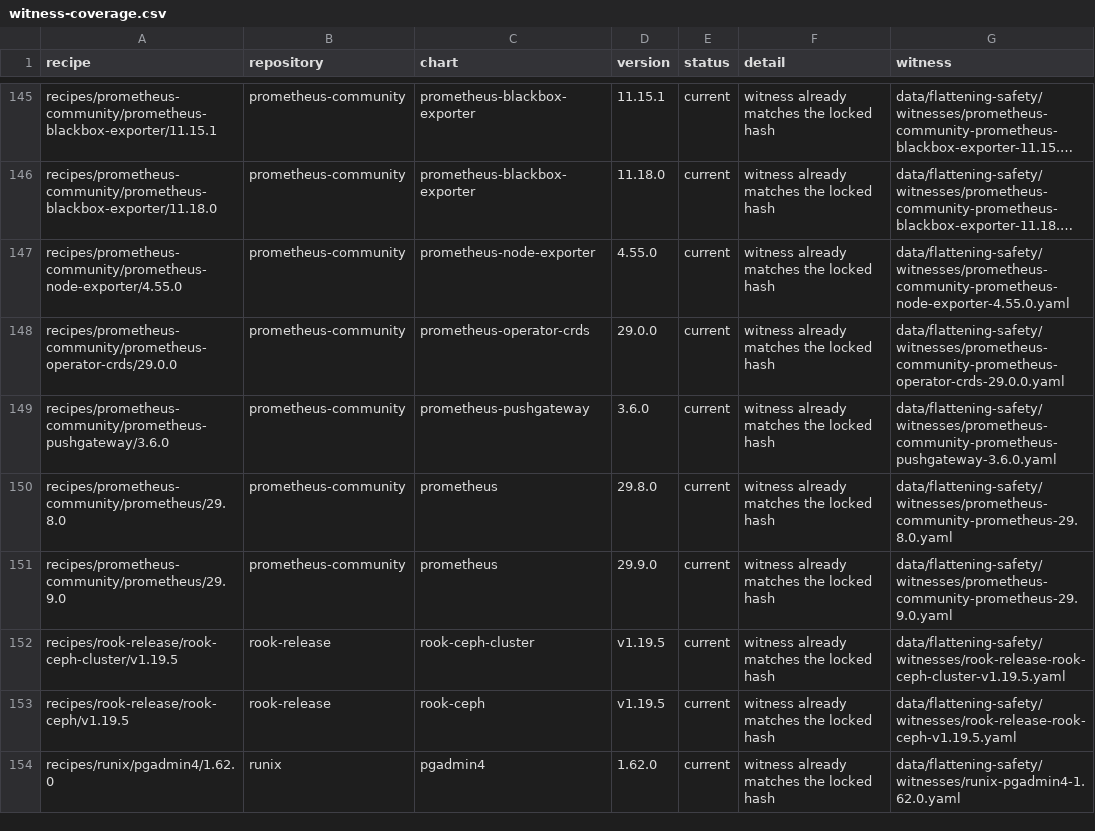
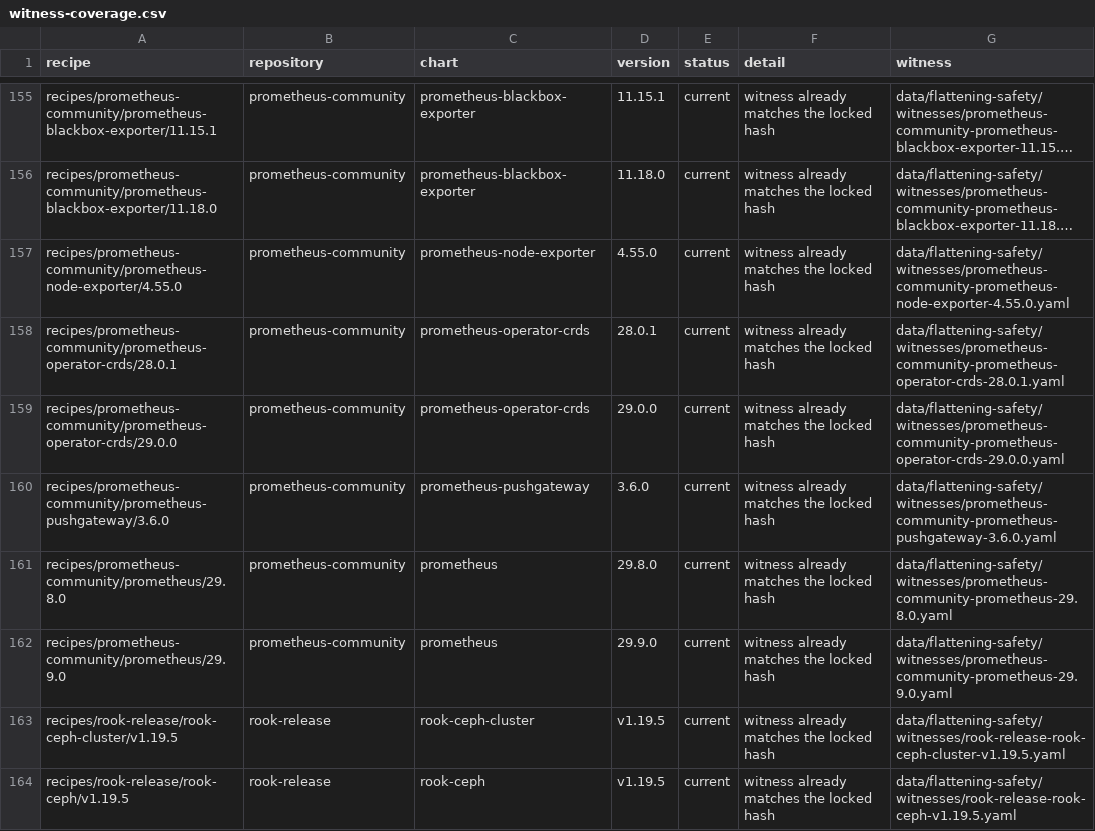
Before and after one commit to confighub/helm-expt, a CSV file: data/flattening-safety/witness-coverage.csv, drawn as a sheet; only a part is shown, gaps mark what is left out; the shorter side is filled out with more unchanged rows; long unchanged cells end in …; the diff covers the shown part only; the diff names each change by its address in the sheet, - before the commit and + after, or states it on an @@ line.

```diff
--- a/data/flattening-safety/witness-coverage.csv
+++ b/data/flattening-safety/witness-coverage.csv
+row 158: recipes/prometheus-community/prometheus-operator-crds/28.0.1 | prometheus-community | prometheus-operator-crds | 28.0.1 | current | witness already matches the locked hash | data/flattening-safety/witnesses/prometheus-community-prometheus-operator-crds-28.0.1.yaml
```
Also changed, not shown: 10 added rows elsewhere in this file, data/flattening-safety/evidence.csv, 48 other files.
